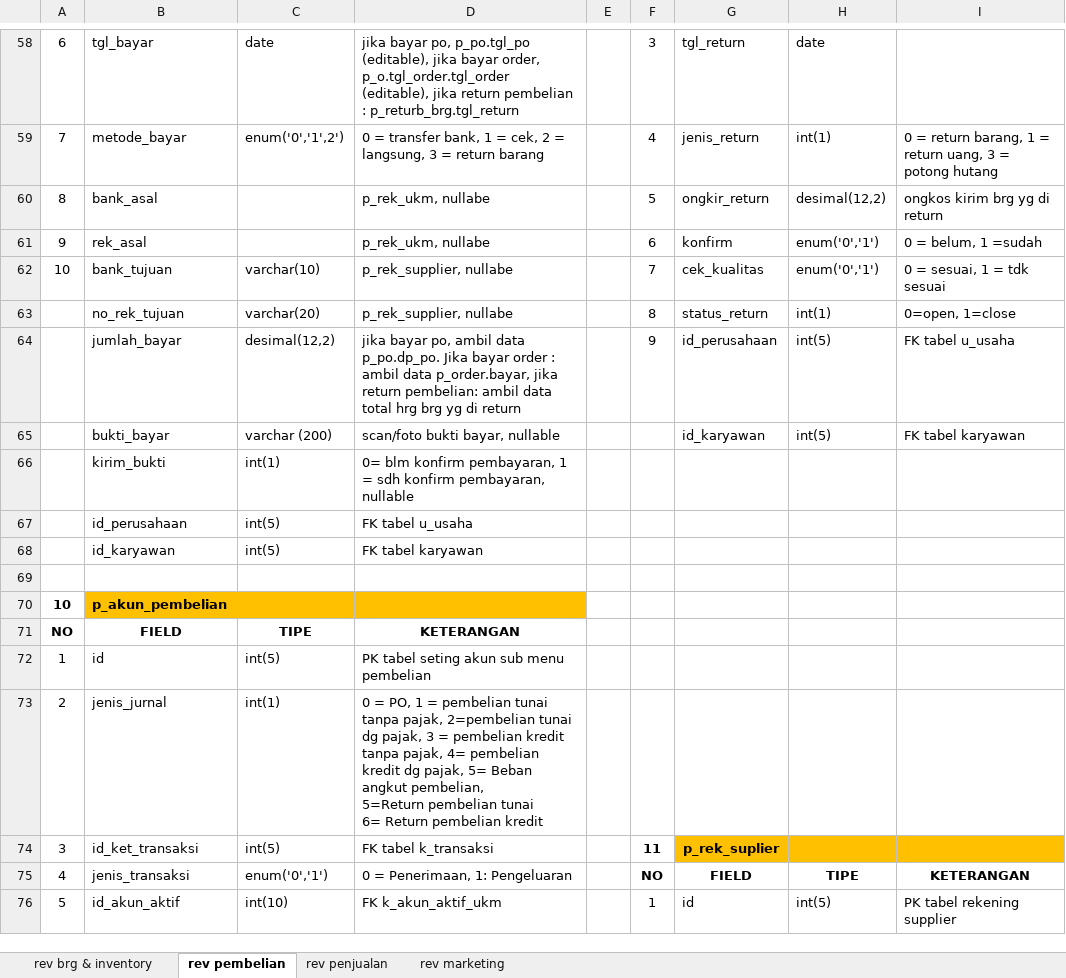
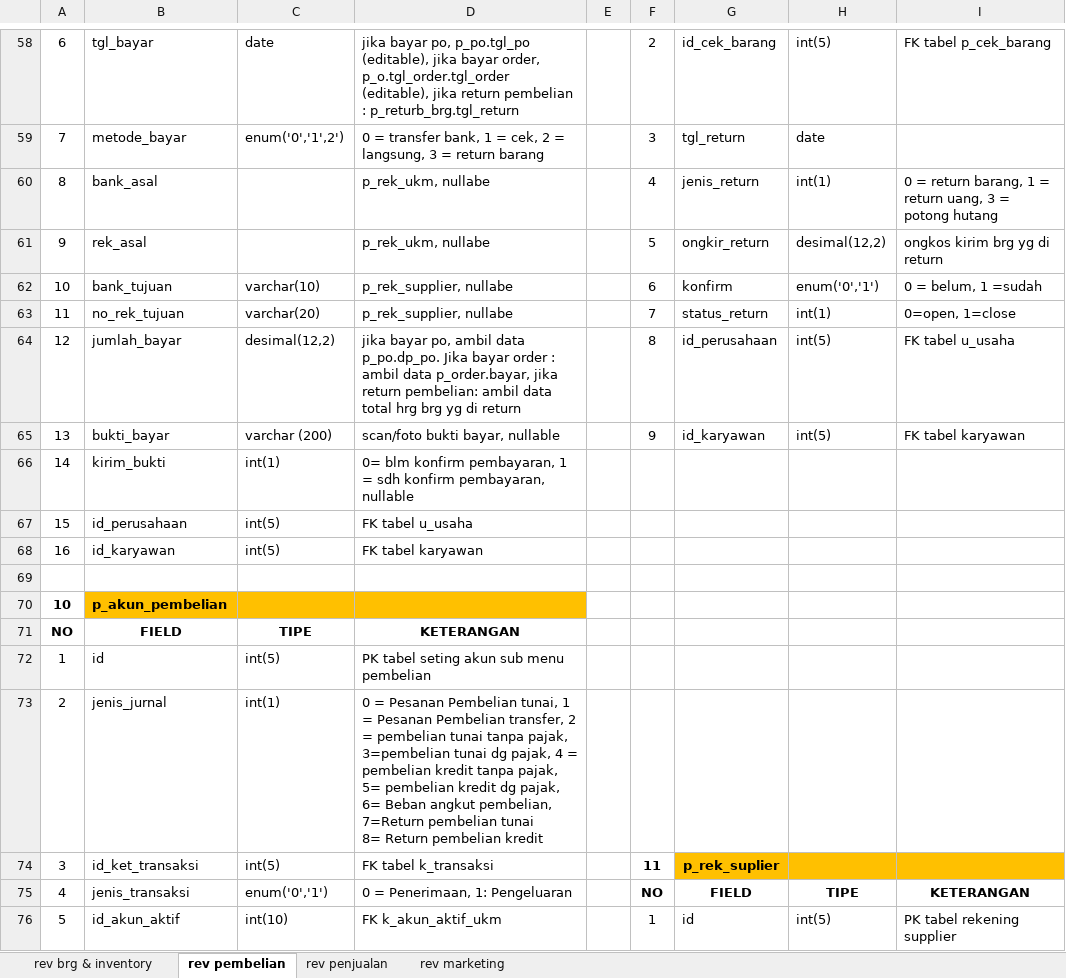
Before and after one commit to mastermanagements/New31SIM11, an Excel workbook: Documen Aturusaha/Revisi/daftar tabel revisi.xlsx, sheet rev pembelian, drawn as a sheet; only a part is shown, gaps mark what is left out; values as stored, in another font and other column widths than the file's, no borders; ↵ is a line break in a cell; the diff covers the shown part only; the diff names each change by its address in the sheet, - before the commit and + after, or states it on an @@ line.

Commit message:
update revisi pembelian-update tabel revisi- revisi penjualan: final jurnal sub menu penjualan otomatis

```diff
--- a/Documen Aturusaha/Revisi/daftar tabel revisi.xlsx (sheet rev pembelian)
+++ b/Documen Aturusaha/Revisi/daftar tabel revisi.xlsx (sheet rev pembelian)
-F58: 3
+F58: 2
-G58: tgl_return
+G58: id_cek_barang
-H58: date
+H58: int(5)
-I58: (empty)
+I58: FK tabel p_cek_barang
-F59: 4
+F59: 3
-G59: jenis_return
+G59: tgl_return
-H59: int(1)
+H59: date
-I59: 0 = return barang, 1 = return uang, 3 = potong hutang
+I59: (empty)
-F60: 5
+F60: 4
-G60: ongkir_return
+G60: jenis_return
-H60: desimal(12,2)
+H60: int(1)
-I60: ongkos kirim brg yg di return
+I60: 0 = return barang, 1 = return uang, 3 = potong hutang
-F61: 6
+F61: 5
-G61: konfirm
+G61: ongkir_return
-H61: enum('0','1')
+H61: desimal(12,2)
-I61: 0 = belum, 1 =sudah
+I61: ongkos kirim brg yg di return
-F62: 7
+F62: 6
-G62: cek_kualitas
+G62: konfirm
-I62: 0 = sesuai, 1 = tdk sesuai
+I62: 0 = belum, 1 =sudah
-A63: (empty)
+A63: 11
-F63: 8
+F63: 7
-A64: (empty)
+A64: 12
-F64: 9
+F64: 8
-A65: (empty)
+A65: 13
-F65: (empty)
+F65: 9
-A66: (empty)
+A66: 14
-A67: (empty)
+A67: 15
-A68: (empty)
+A68: 16
-D73: 0 = PO, 1 = pembelian tunai tanpa pajak, 2=pembelian tunai dg pajak, 3 = pembelian kredit tanpa pajak, 4= pembelian kredit dg pajak, 5= Beban angkut pembelian, ↵ 5=Return pembelian tunai ↵ 6= Return pembelian…
+D73: 0 = Pesanan Pembelian tunai, 1 = Pesanan Pembelian transfer, 2 = pembelian tunai tanpa pajak, 3=pembelian tunai dg pajak, 4 = pembelian kredit tanpa pajak, 5= pembelian kredit dg pajak, 6= Beban angkut pembelian, ↵ 7=Return pembelian tunai ↵ 8= Return pembelian…
```
Also changed, not shown: 1 added row, 1 removed row, 26 edited cells and cell formats elsewhere in this sheet, sheet rev penjualan, 2 other files.
